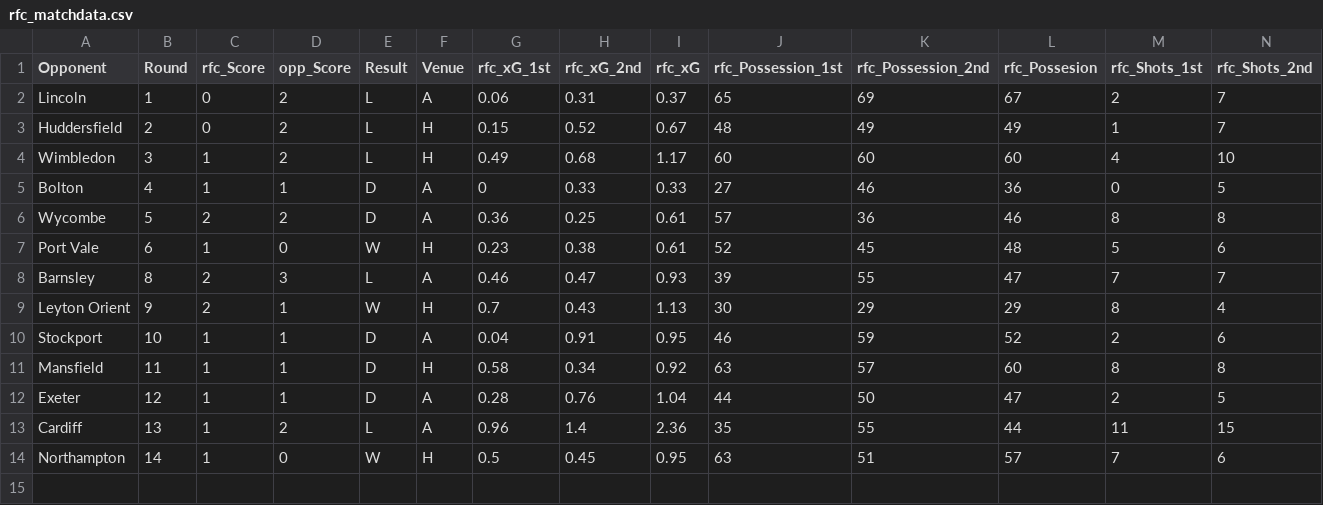
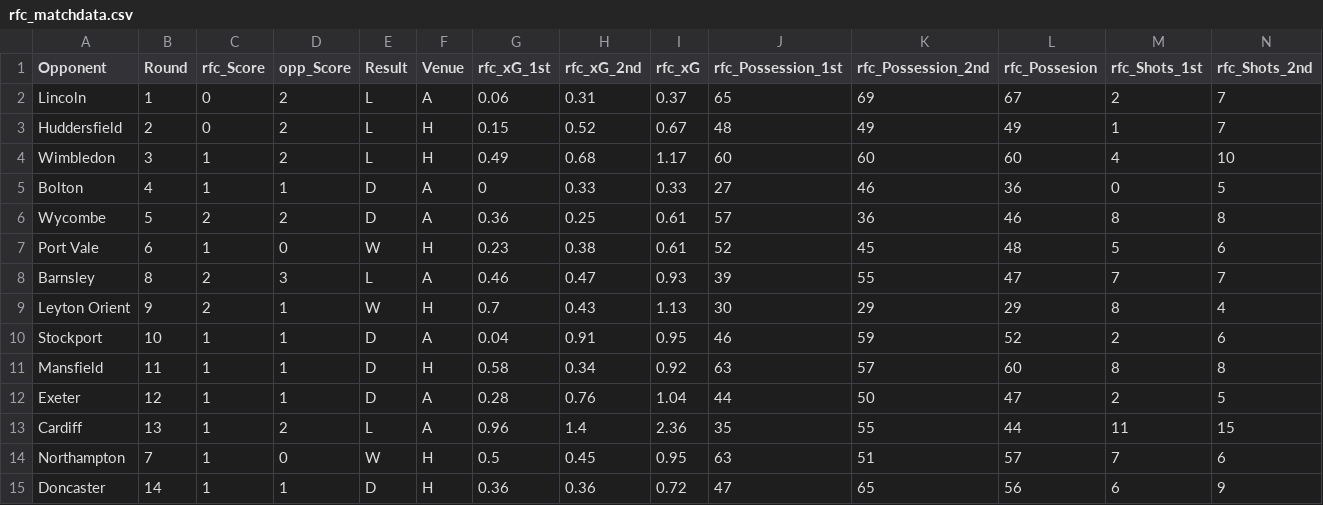
Before and after one commit to abryantgithub/Football_Analysis, a CSV file: data/rfc_matchdata.csv, drawn as a sheet; only a part is shown; rows hold the shown columns only; the diff names each change by its address in the sheet, - before the commit and + after, or states it on an @@ line.

Commit message:
Adding Doncaster at Home analysis

```diff
--- a/data/rfc_matchdata.csv
+++ b/data/rfc_matchdata.csv
-B14 (Round): 14
+B14 (Round): 7
+row 15: Doncaster | 14 | 1 | 1 | D | H | 0.36 | 0.36 | 0.72 | 47 | 65 | 56 | 6 | 9
```
Also changed, not shown: 1 other file.
